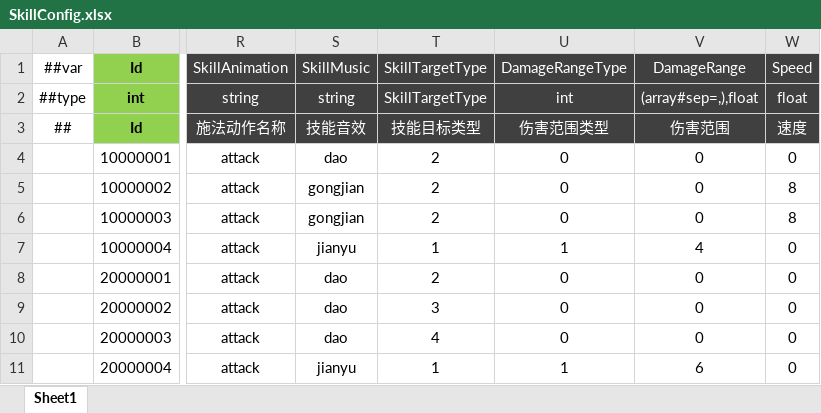
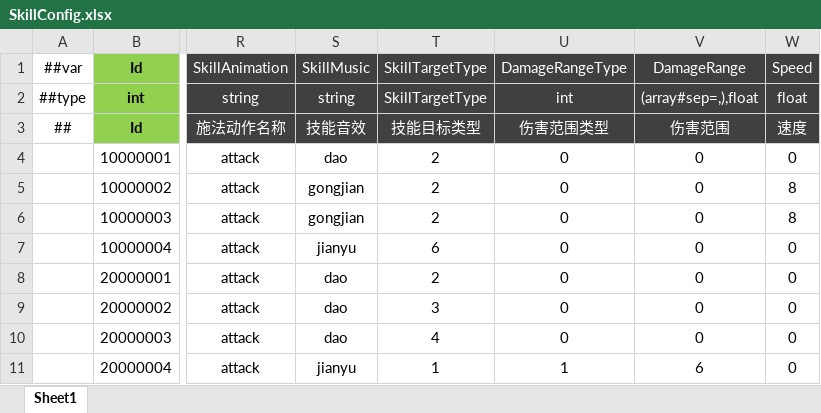
Before and after one commit to csyinghuochong/miniprogram_1, an Excel workbook: Unity/Assets/Config/Excel/SkillConfig.xlsx, sheet Sheet1, drawn as a sheet; only a part is shown, gaps mark what is left out; values as stored, in another font and other column widths than the file's, no borders; the diff names each change by its address in the sheet, - before the commit and + after, or states it on an @@ line.

```diff
--- a/Unity/Assets/Config/Excel/SkillConfig.xlsx (sheet Sheet1)
+++ b/Unity/Assets/Config/Excel/SkillConfig.xlsx (sheet Sheet1)
-T7 (SkillTargetType): 1
+T7 (SkillTargetType): 6
-U7 (DamageRangeType): 1
+U7 (DamageRangeType): 0
-V7 (DamageRange): 4
+V7 (DamageRange): 0
```
Also changed, not shown: 17 other files.
